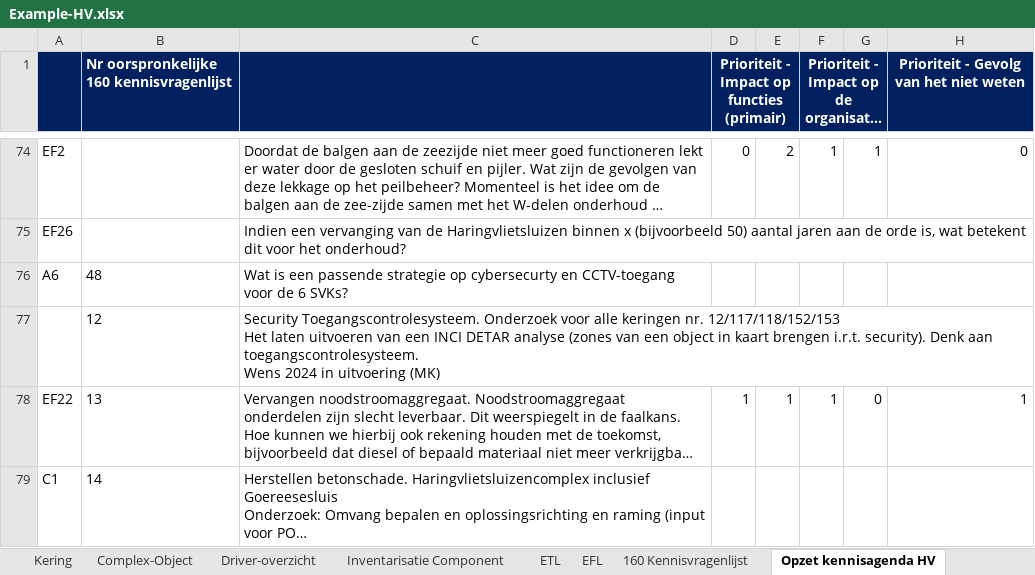
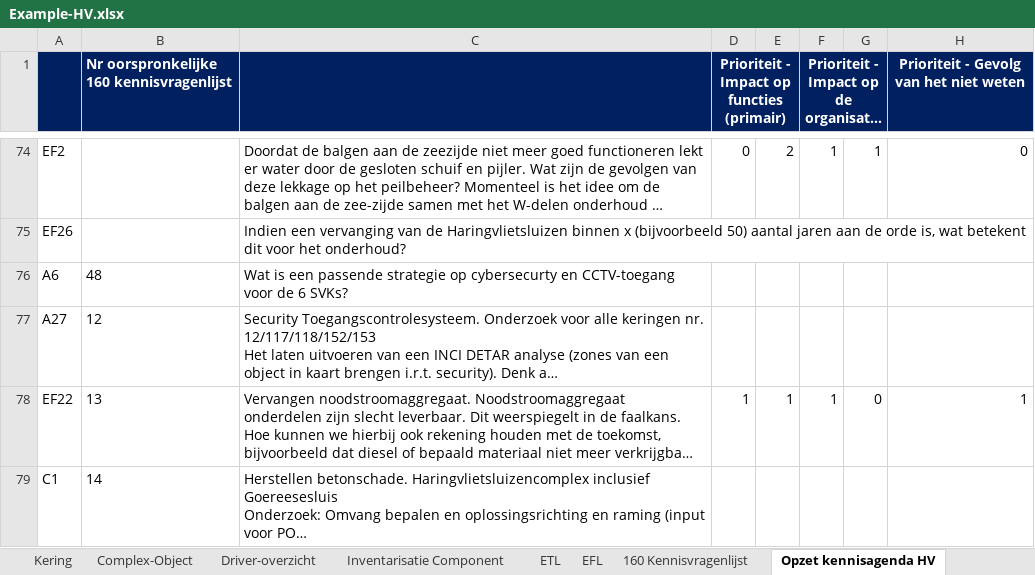
Before and after one commit to pvangeer/6svk, an Excel workbook: examples/Example-HV.xlsx, sheet Opzet kennisagenda HV, drawn as a sheet; only a part is shown, gaps mark what is left out; long unchanged cells end in …; values as stored, in another font and other column widths than the file's, no borders; the diff names each change by its address in the sheet, - before the commit and + after, or states it on an @@ line.

```diff
--- a/examples/Example-HV.xlsx (sheet Opzet kennisagenda HV)
+++ b/examples/Example-HV.xlsx (sheet Opzet kennisagenda HV)
-A77: (empty)
+A77: A27
```
Also changed, not shown: sheet Database, charts or pictures, 7 other files.
